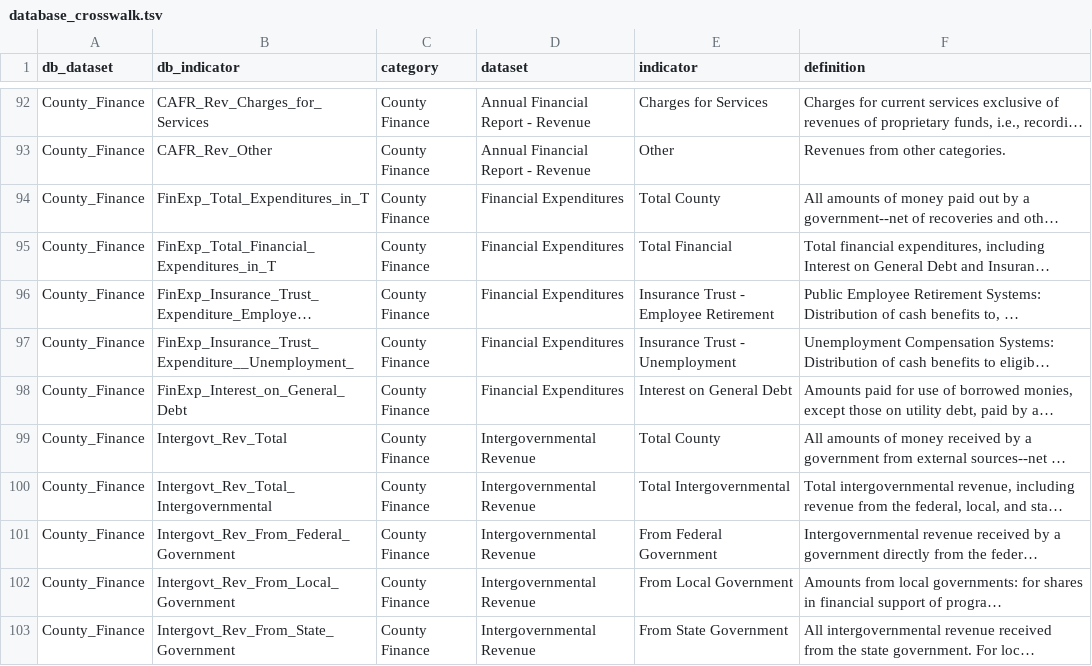
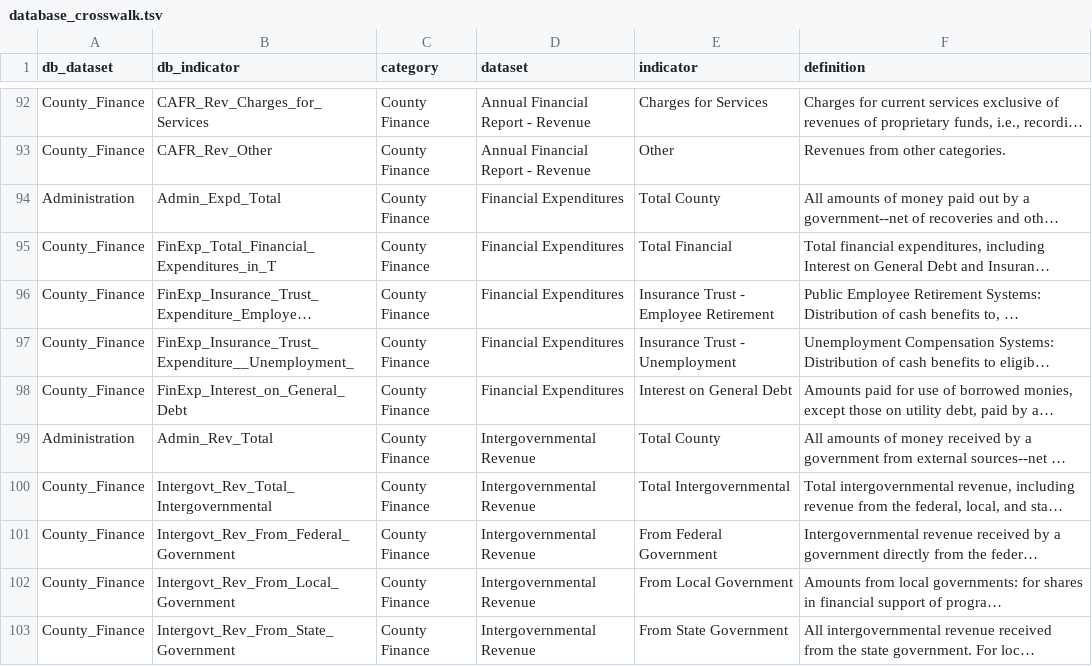
Before and after one commit to nikAleksandr/CIC, a TSV file: data/database_crosswalk.tsv, drawn as a sheet; only a part is shown, gaps mark what is left out; long unchanged cells end in …; the diff covers the shown part only; the diff names each change by its address in the sheet, - before the commit and + after, or states it on an @@ line.

Commit message:
updated crosswalk so "total county" always points to administration which has full 3069

```diff
--- a/data/database_crosswalk.tsv
+++ b/data/database_crosswalk.tsv
-A94 (db_dataset): County_Finance
+A94 (db_dataset): Administration
-B94 (db_indicator): FinExp_Total_Expenditures_in_T
+B94 (db_indicator): Admin_Expd_Total
-A99 (db_dataset): County_Finance
+A99 (db_dataset): Administration
-B99 (db_indicator): Intergovt_Rev_Total
+B99 (db_indicator): Admin_Rev_Total
```
Also changed, not shown: 42 edited cells elsewhere in this file.
